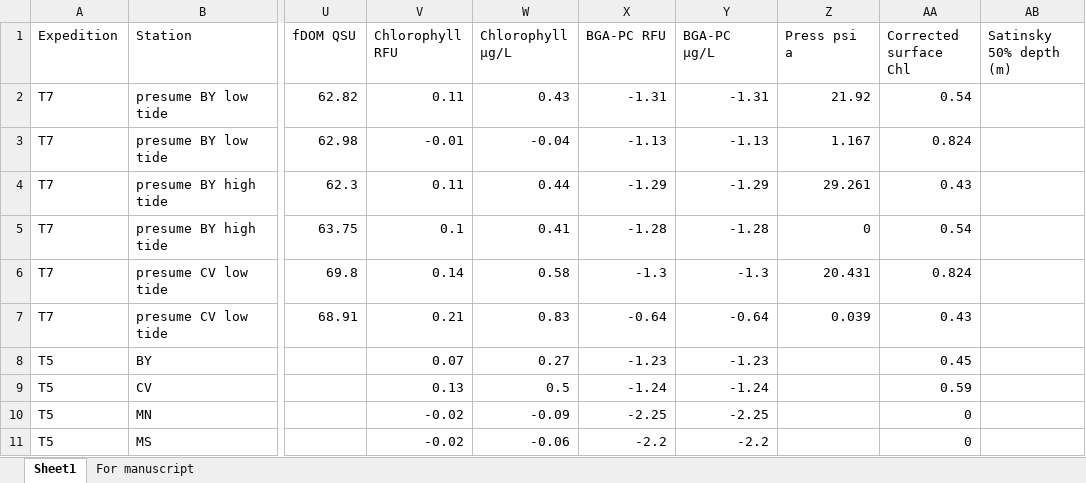
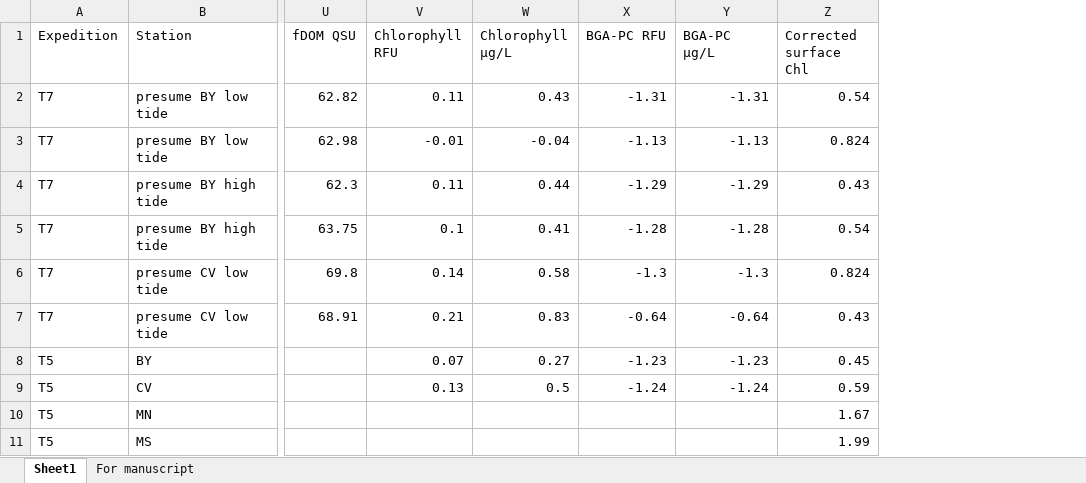
Before and after one commit to MeganEDuffy/amazon, an Excel workbook: data/T7-EXO/Trocas7-incubation-sta-profiles.xlsx, sheet Sheet1, drawn as a sheet; only a part is shown, gaps mark what is left out; values as stored, in another font and other column widths than the file's, no borders; removed rows and columns are numbered as before the commit, all else as after; the diff names each change by its address in the sheet, - before the commit and + after, or states it on an @@ line.

```diff
--- a/data/T7-EXO/Trocas7-incubation-sta-profiles.xlsx (sheet Sheet1)
+++ b/data/T7-EXO/Trocas7-incubation-sta-profiles.xlsx (sheet Sheet1)
-column Z (Press psi a), rows 2-7: 21.92 | 1.167 | 29.261 | 0 | 20.431 | 0.039
-column AB (Satinsky 50% depth (m)), empty
-V10:V11 (Chlorophyll RFU): -0.02
+V10:V11 (Chlorophyll RFU): (empty)
-W10 (Chlorophyll µg/L): -0.09
+W10 (Chlorophyll µg/L): (empty)
-X10 (BGA-PC RFU): -2.25
+X10 (BGA-PC RFU): (empty)
-Y10 (BGA-PC µg/L): -2.25
+Y10 (BGA-PC µg/L): (empty)
-Z10 (Corrected surface Chl): 0
+Z10 (Corrected surface Chl): 1.67
-W11 (Chlorophyll µg/L): -0.06
+W11 (Chlorophyll µg/L): (empty)
-X11 (BGA-PC RFU): -2.2
+X11 (BGA-PC RFU): (empty)
-Y11 (BGA-PC µg/L): -2.2
+Y11 (BGA-PC µg/L): (empty)
-Z11 (Corrected surface Chl): 0
+Z11 (Corrected surface Chl): 1.99
```
Also changed, not shown: sheet For manuscript, 5 other files.
